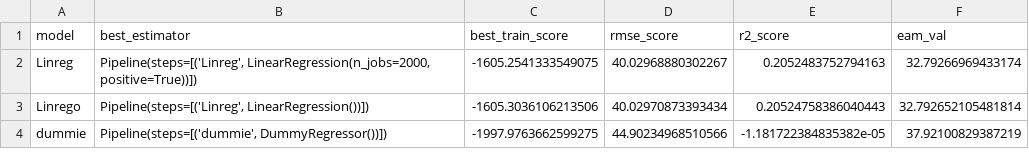
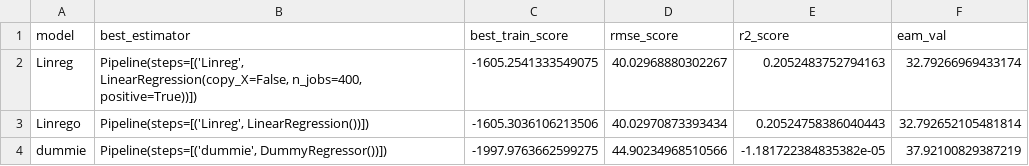
Before and after one commit to santicar1809/oily_giant, a CSV file: files/modeling_output/reports/model_report_data_2.csv, drawn as a sheet.

```diff
--- a/files/modeling_output/reports/model_report_data_2.csv
+++ b/files/modeling_output/reports/model_report_data_2.csv
@@ -1,3 +1,4 @@
 model,best_estimator,best_train_score,rmse_score,r2_score,eam_val
-Linreg,"Pipeline(steps=[('Linreg', LinearRegression(n_jobs=2000, positive=True))])",-1605.2541333549075,40.02968880302267,0.2052483752794163,32.79266969433174
+Linreg,"Pipeline(steps=[('Linreg',
+                 LinearRegression(copy_X=False, n_jobs=400, positive=True))])",-1605.2541333549075,40.02968880302267,0.2052483752794163,32.79266969433174
 Linrego,"Pipeline(steps=[('Linreg', LinearRegression())])",-1605.3036106213506,40.02970873393434,0.20524758386040443,32.792652105481814
```
Also changed, not shown: files/modeling_output/reports/model_report_data_0.csv, files/modeling_output/reports/model_report_data_1.csv, 5 other files.
